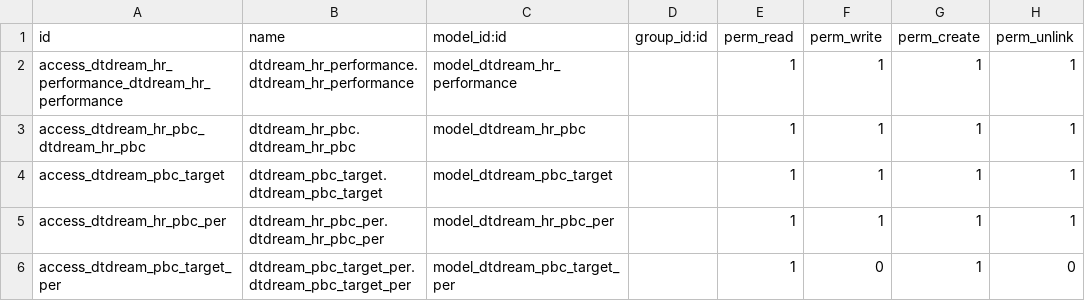
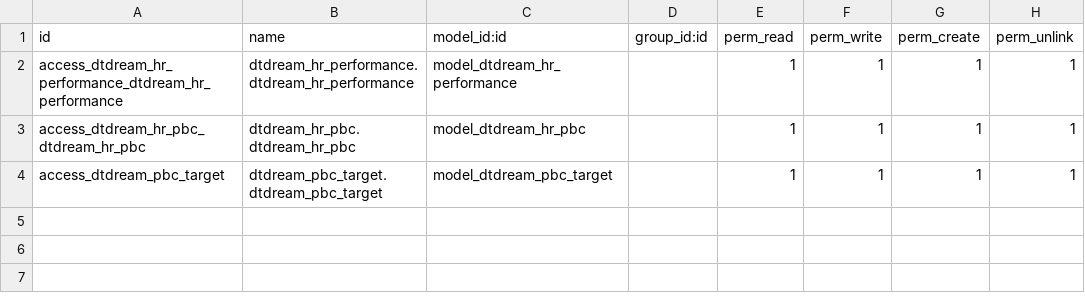
Before and after one commit to alangwansui/Enterprise_odoo_account, a CSV file: myaddons/dtdream_hr_performance/security/ir.model.access.csv, drawn as a sheet.

```diff
--- a/myaddons/dtdream_hr_performance/security/ir.model.access.csv
+++ b/myaddons/dtdream_hr_performance/security/ir.model.access.csv
@@ -4,3 +4 @@ access_dtdream_hr_pbc_dtdream_hr_pbc,dtdream_hr_pbc.dtdream_hr_pbc,model_dtdream
 access_dtdream_pbc_target,dtdream_pbc_target.dtdream_pbc_target,model_dtdream_pbc_target,,1,1,1,1
-access_dtdream_hr_pbc_per,dtdream_hr_pbc_per.dtdream_hr_pbc_per,model_dtdream_hr_pbc_per,,1,1,1,1
-access_dtdream_pbc_target_per,dtdream_pbc_target_per.dtdream_pbc_target_per,model_dtdream_pbc_target_per,,1,0,1,0
```
Also changed, not shown: 2 other files.
